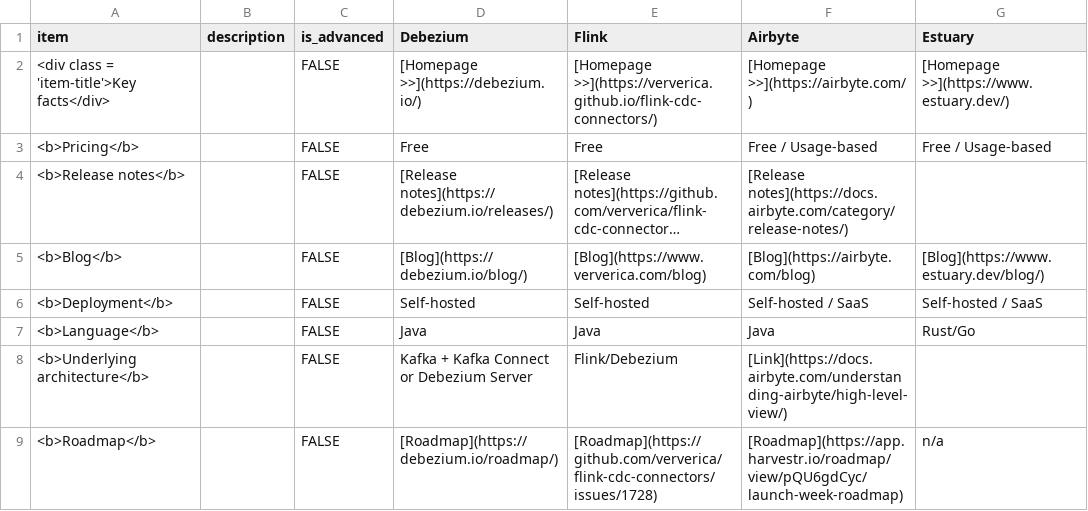
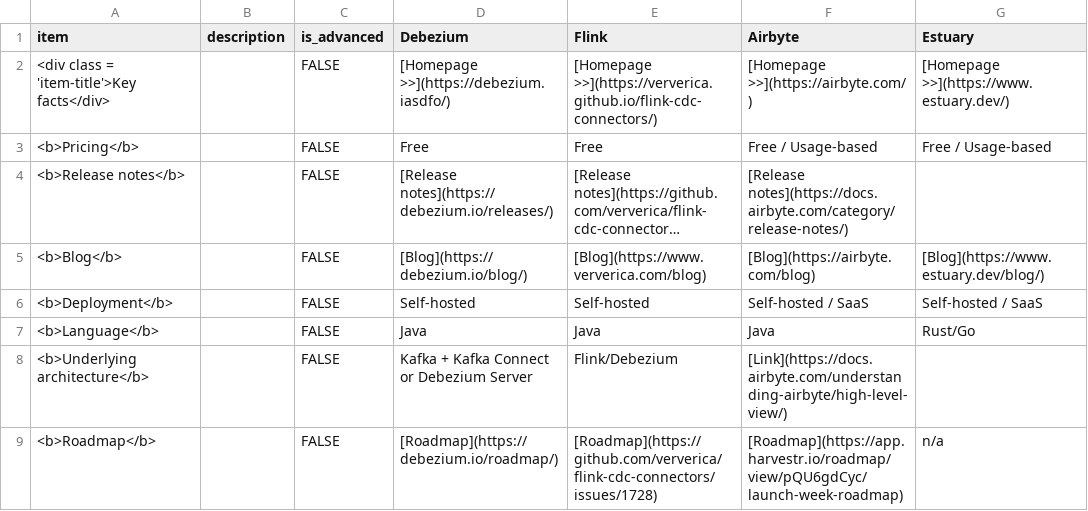
Before and after one commit to rbreejen/comparison-data-replication, a CSV file: comparison-data-replication.csv, drawn as a sheet; only a part is shown; long unchanged cells end in …; the diff names each change by its address in the sheet, - before the commit and + after, or states it on an @@ line.

```diff
--- a/comparison-data-replication.csv
+++ b/comparison-data-replication.csv
-D2 (Debezium): [Homepage >>](https://debezium.io/)
+D2 (Debezium): [Homepage >>](https://debezium.iasdfo/)
```
Also changed, not shown: 2 other files.
